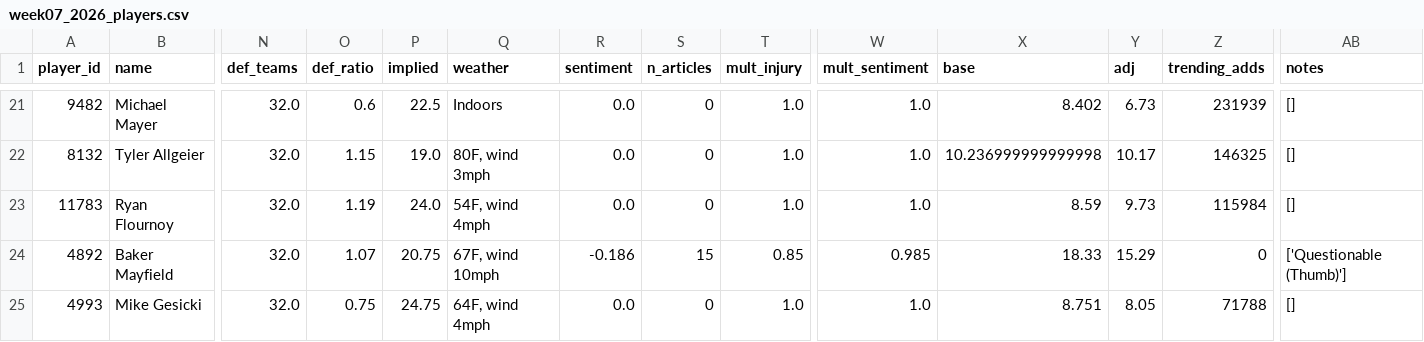
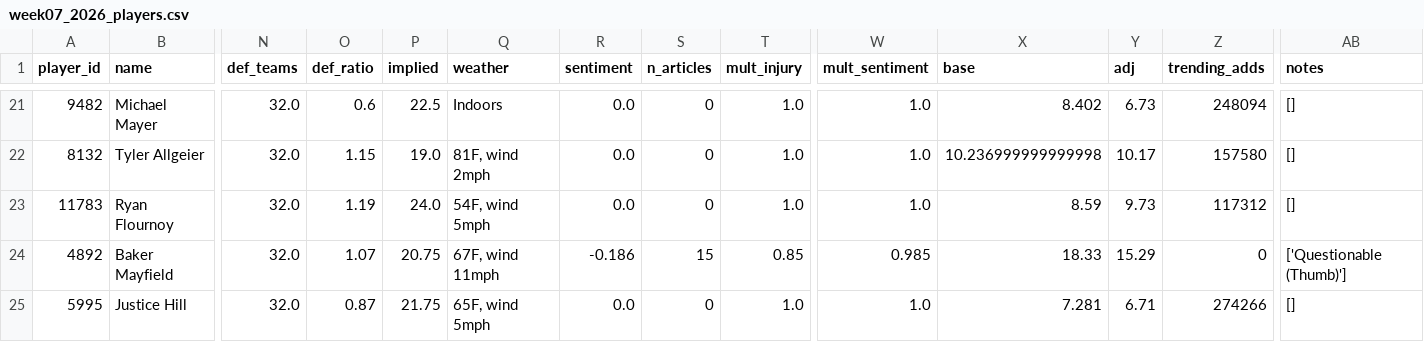
Before and after one commit to brendanabraham23/fantasy_football_agent, a CSV file: reports/week07_2026_players.csv, drawn as a sheet; only a part is shown, gaps mark what is left out; removed rows and columns are numbered as before the commit, all else as after; rows hold the shown columns only; the diff covers the shown part only; the diff names each change by its address in the sheet, - before the commit and + after, or states it on an @@ line.

```diff
--- a/reports/week07_2026_players.csv
+++ b/reports/week07_2026_players.csv
-Z21 (trending_adds): 231939
+Z21 (trending_adds): 248094
-Q22 (weather): 80F, wind 3mph
+Q22 (weather): 81F, wind 2mph
-Z22 (trending_adds): 146325
+Z22 (trending_adds): 157580
-Q23 (weather): 54F, wind 4mph
+Q23 (weather): 54F, wind 5mph
-Z23 (trending_adds): 115984
+Z23 (trending_adds): 117312
-Q24 (weather): 67F, wind 10mph
+Q24 (weather): 67F, wind 11mph
-row 25: 4993 | Mike Gesicki | 32.0 | 0.75 | 24.75 | 64F, wind 4mph | 0.0 | 0 | 1.0 | 1.0 | 8.751 | 8.05 | 71788 | []
+row 25: 5995 | Justice Hill | 32.0 | 0.87 | 21.75 | 65F, wind 5mph | 0.0 | 0 | 1.0 | 1.0 | 7.281 | 6.71 | 274266 | []
```
Also changed, not shown: 33 edited cells elsewhere in this file, 7 other files.
